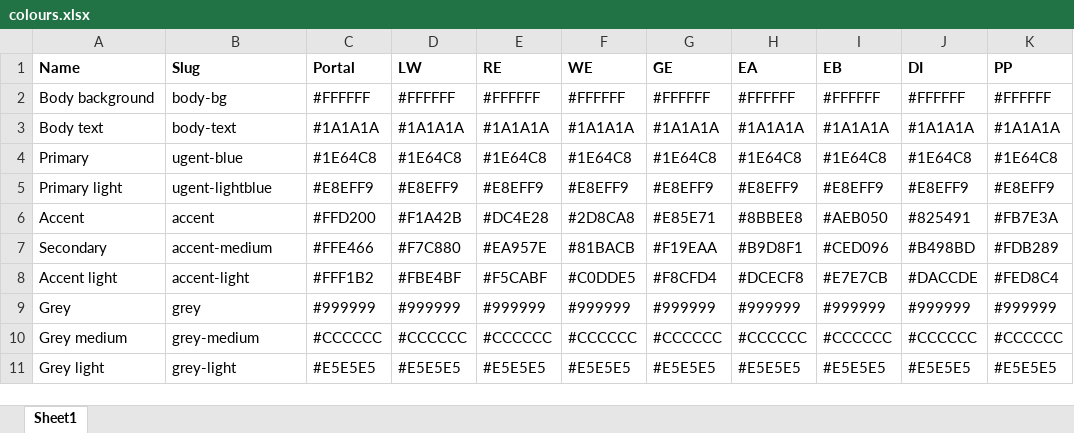
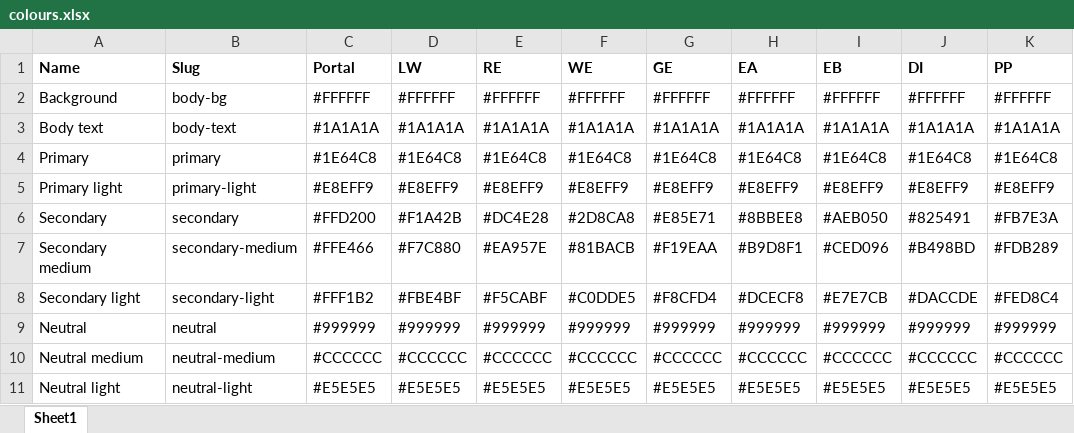
Before and after one commit to mvuijlst/UWS-kleuren, an Excel workbook: colours.xlsx, sheet Sheet1, drawn as a sheet; only a part is shown; values as stored, in another font and other column widths than the file's, no borders; the diff names each change by its address in the sheet, - before the commit and + after, or states it on an @@ line.

```diff
--- a/colours.xlsx (sheet Sheet1)
+++ b/colours.xlsx (sheet Sheet1)
-A2 (Name): Body background
+A2 (Name): Background
-B4 (Slug): ugent-blue
+B4 (Slug): primary
-B5 (Slug): ugent-lightblue
+B5 (Slug): primary-light
-A6 (Name): Accent
+A6 (Name): Secondary
-B6 (Slug): accent
+B6 (Slug): secondary
-A7 (Name): Secondary
+A7 (Name): Secondary medium
-B7 (Slug): accent-medium
+B7 (Slug): secondary-medium
-A8 (Name): Accent light
+A8 (Name): Secondary light
-B8 (Slug): accent-light
+B8 (Slug): secondary-light
-A9 (Name): Grey
+A9 (Name): Neutral
-B9 (Slug): grey
+B9 (Slug): neutral
-A10 (Name): Grey medium
+A10 (Name): Neutral medium
-B10 (Slug): grey-medium
+B10 (Slug): neutral-medium
-A11 (Name): Grey light
+A11 (Name): Neutral light
-B11 (Slug): grey-light
+B11 (Slug): neutral-light
```
Also changed, not shown: 1 other file.
